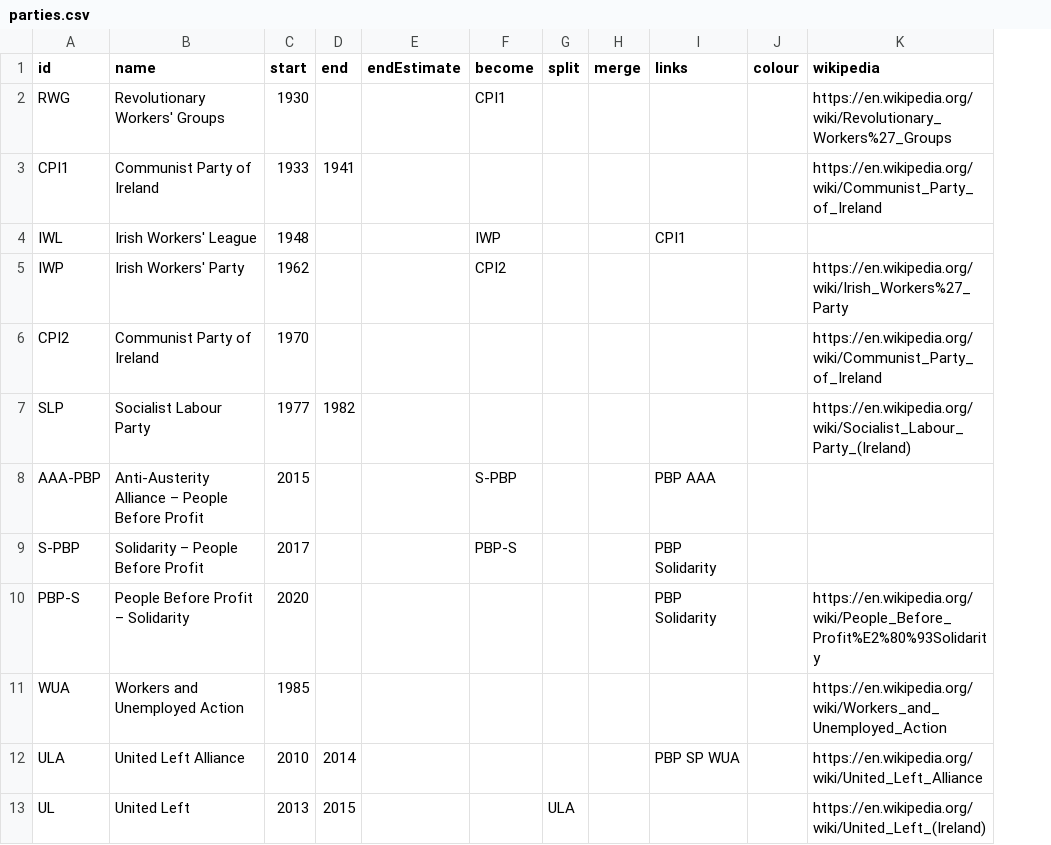
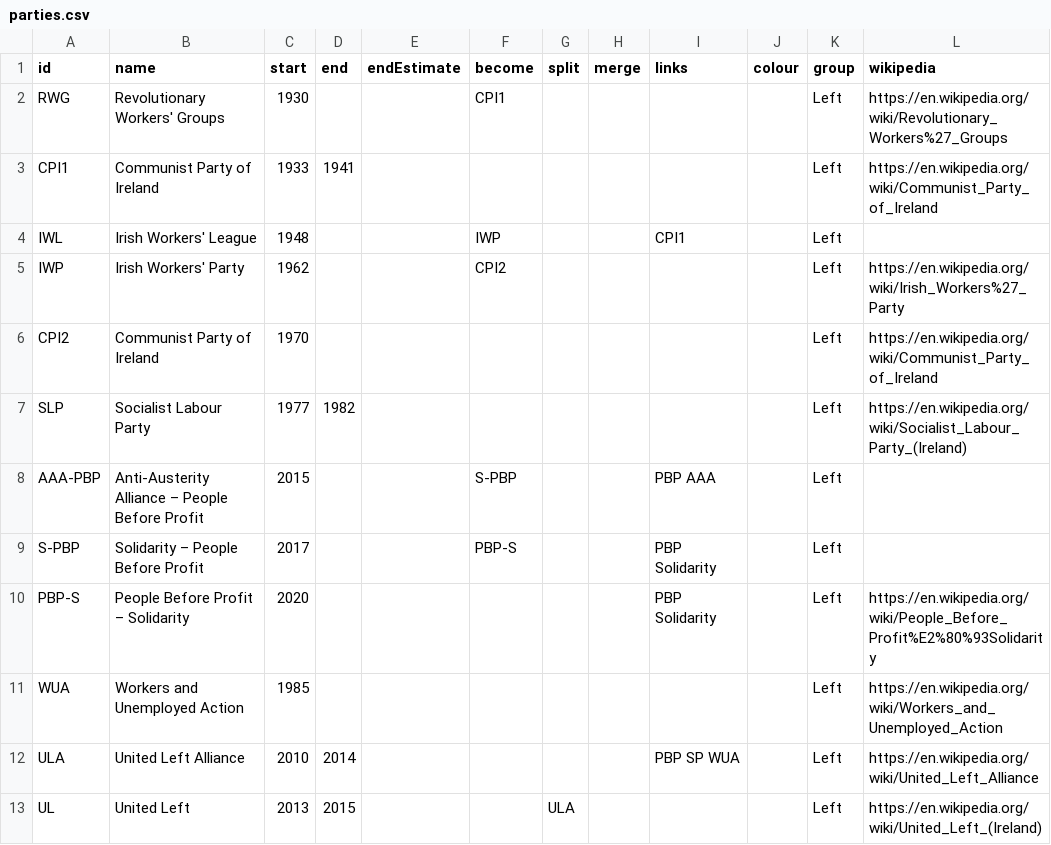
Before and after one commit to Aonrud/Irish-Electoral-Parties, a CSV file: docs/parties.csv, drawn as a sheet; only a part is shown; the diff covers the shown part only; the diff names each change by its address in the sheet, - before the commit and + after, or states it on an @@ line.

Commit message:
feat: add groups to parties, using updated Timeline.js
* Update to new Timeline.js
* Grouping applied to parties, so they broadly sit with similar parties. Left at top; right at bottom.

```diff
--- a/docs/parties.csv
+++ b/docs/parties.csv
+column K (group), rows 2-13: all Left
```
Also changed, not shown: 2 added rows, 2 removed rows, 58 moved rows and 1 edited cell elsewhere in this file, 3 other files.
